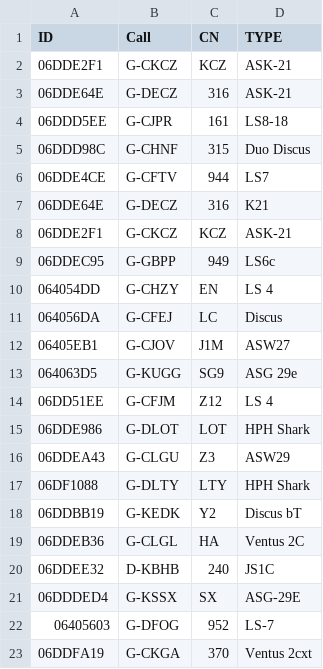
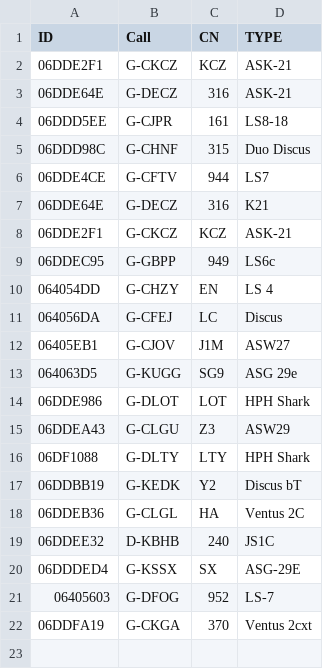
Before and after one commit to scorer/contestants, a CSV file: RegionalsTracking.csv, drawn as a sheet.

Commit message:
Update RegionalsTracking.csv

```diff
--- a/RegionalsTracking.csv
+++ b/RegionalsTracking.csv
@@ -13,3 +13,2 @@ ID,Call,CN,TYPE
 064063D5,G-KUGG,SG9,ASG 29e
-06DD51EE,G-CFJM,Z12,LS 4
 06DDE986,G-DLOT,LOT,HPH Shark
```
